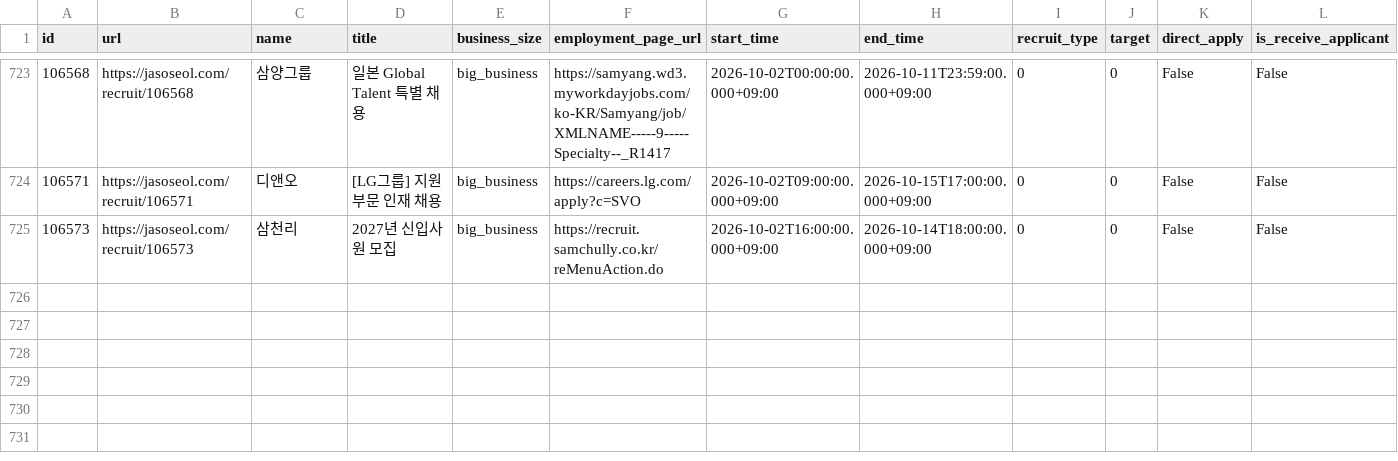
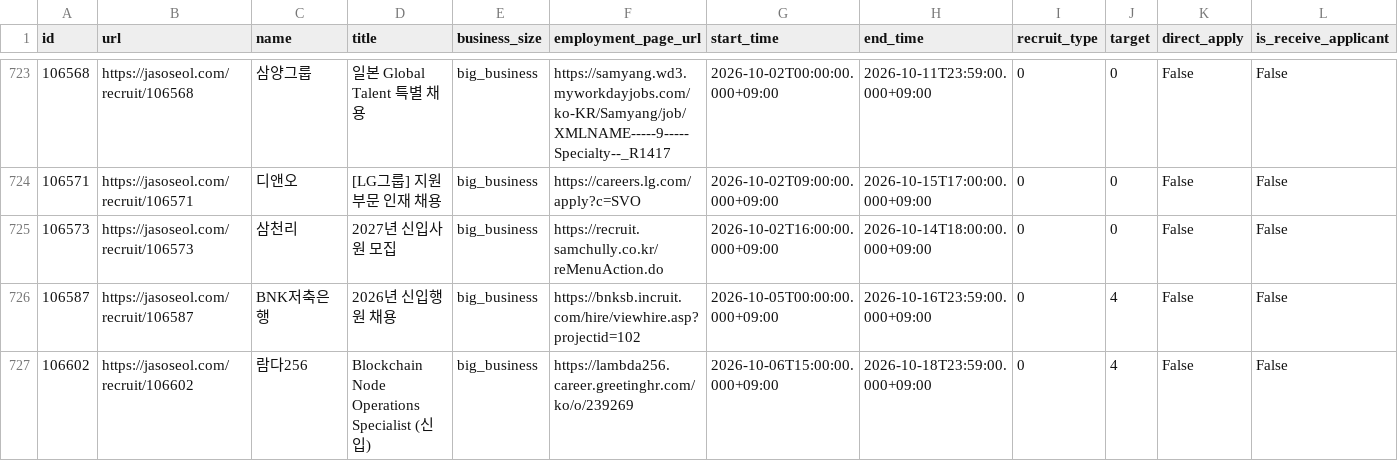
Before and after one commit to nukktae/ajildaa-ory, a CSV file: data/postings.csv, drawn as a sheet; only a part is shown, gaps mark what is left out; rows hold the shown columns only; the diff names each change by its address in the sheet, - before the commit and + after, or states it on an @@ line.

```diff
--- a/data/postings.csv
+++ b/data/postings.csv
+row 726: 106587 | https://jasoseol.com/recruit/106587 | BNK저축은행 | 2026년 신입행원 채용 | big_business | https://bnksb.incruit.com/hire/viewhire.asp?projectid=102 | 2026-10-05T00:00:00.000+09:00 | 2026-10-16T23:59:00.000+09:00 | 0 | 4 | False | False
+row 727: 106602 | https://jasoseol.com/recruit/106602 | 람다256 | Blockchain Node Operations Specialist (신입) | big_business | https://lambda256.career.greetinghr.com/ko/o/239269 | 2026-10-06T15:00:00.000+09:00 | 2026-10-18T23:59:00.000+09:00 | 0 | 4 | False | False
```
Also changed, not shown: data/new-postings.csv, 2 other files.
